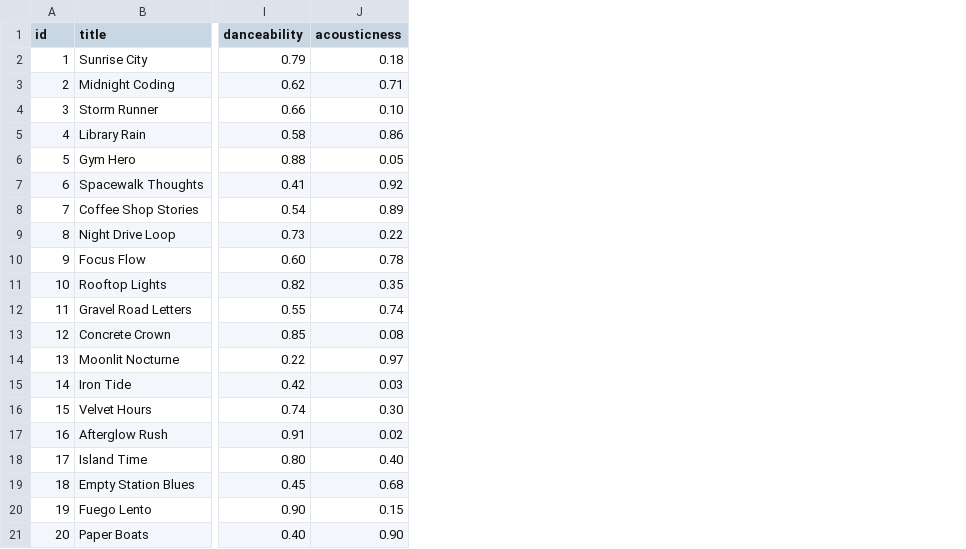
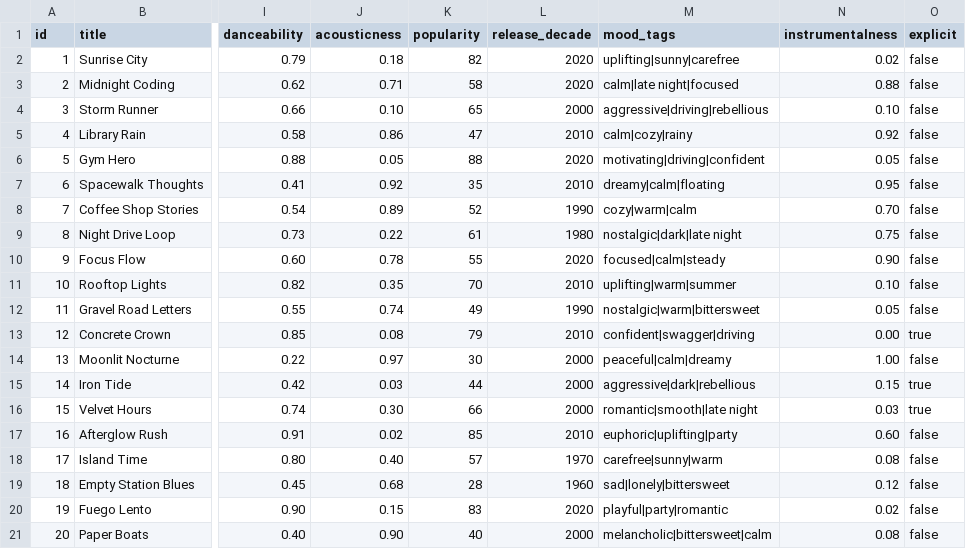
Before and after one commit to dilgal02/ai110-module3show-musicrecommendersimulation-starter, a CSV file: data/songs.csv, drawn as a sheet; only a part is shown, gaps mark what is left out; the diff names each change by its address in the sheet, - before the commit and + after, or states it on an @@ line.

```diff
--- a/data/songs.csv
+++ b/data/songs.csv
+column K (popularity), rows 2-21: 82 | 58 | 65 | 47 | 88 | 35 | 52 | 61 | 55 | 70 | 49 | 79 | 30 | 44 | 66 | 85 | 57 | 28 | 83 | 40
+column L (release_decade), rows 2-21: 2020 | 2020 | 2000 | 2010 | 2020 | 2010 | 1990 | 1980 | 2020 | 2010 | 1990 | 2010 | 2000 | 2000 | 2000 | 2010 | 1970 | 1960 | 2020 | 2000
+column M (mood_tags), rows 2-21: uplifting|sunny|carefree | calm|late night|focused | aggressive|driving|rebellious | calm|cozy|rainy | motivating|driving|confident | dreamy|calm|floating | cozy|warm|calm | nostalgic|dark|late night | focused|calm|steady | uplifting|warm|summer | nostalgic|warm|bittersweet | confident|swagger|driving | peaceful|calm|dreamy | aggressive|dark|rebellious | romantic|smooth|late night | euphoric|uplifting|party | carefree|sunny|warm | sad|lonely|bittersweet | playful|party|romantic | melancholic|bittersweet|calm
+column N (instrumentalness), rows 2-21: 0.02 | 0.88 | 0.10 | 0.92 | 0.05 | 0.95 | 0.70 | 0.75 | 0.90 | 0.10 | 0.05 | 0.00 | 1.00 | 0.15 | 0.03 | 0.60 | 0.08 | 0.12 | 0.02 | 0.08
+column O (explicit), rows 2-21: false | false | false | false | false | false | false | false | false | false | false | true | false | true | true | false | false | false | false | false
```
Also changed, not shown: 2 other files.
